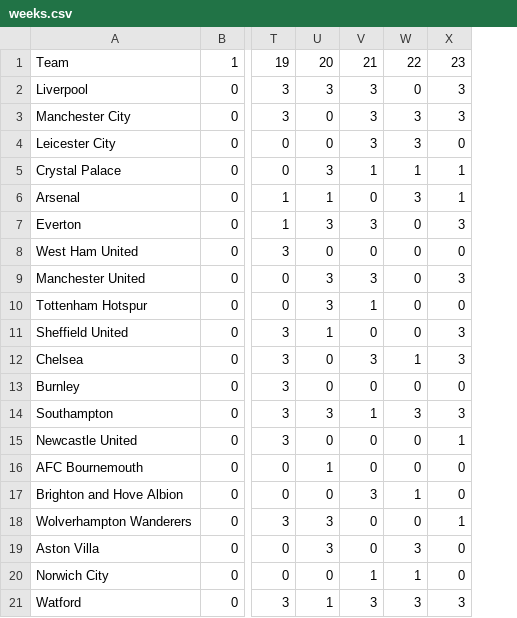
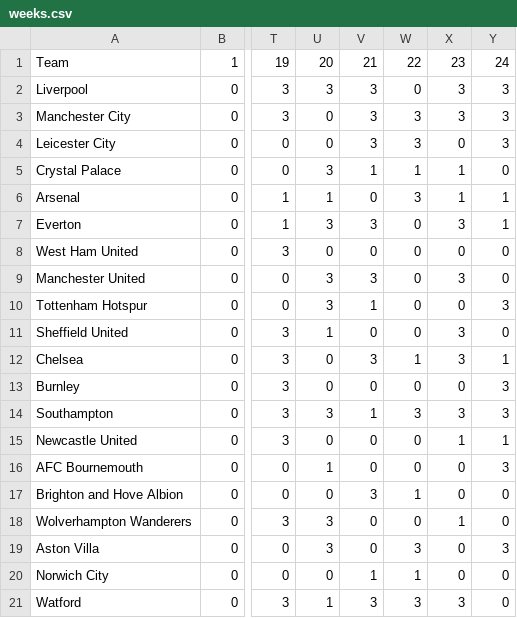
Before and after one commit to awhstin/Dataset-List, a CSV file: weeks.csv, drawn as a sheet; only a part is shown, gaps mark what is left out; the diff names each change by its address in the sheet, - before the commit and + after, or states it on an @@ line.

Commit message:
Update weeks.csv

```diff
--- a/weeks.csv
+++ b/weeks.csv
+column Y, rows 1-21: 24 | 3 | 3 | 3 | 0 | 1 | 1 | 0 | 0 | 3 | 0 | 1 | 3 | 3 | 1 | 3 | 0 | 0 | 3 | 0 | 0
```
